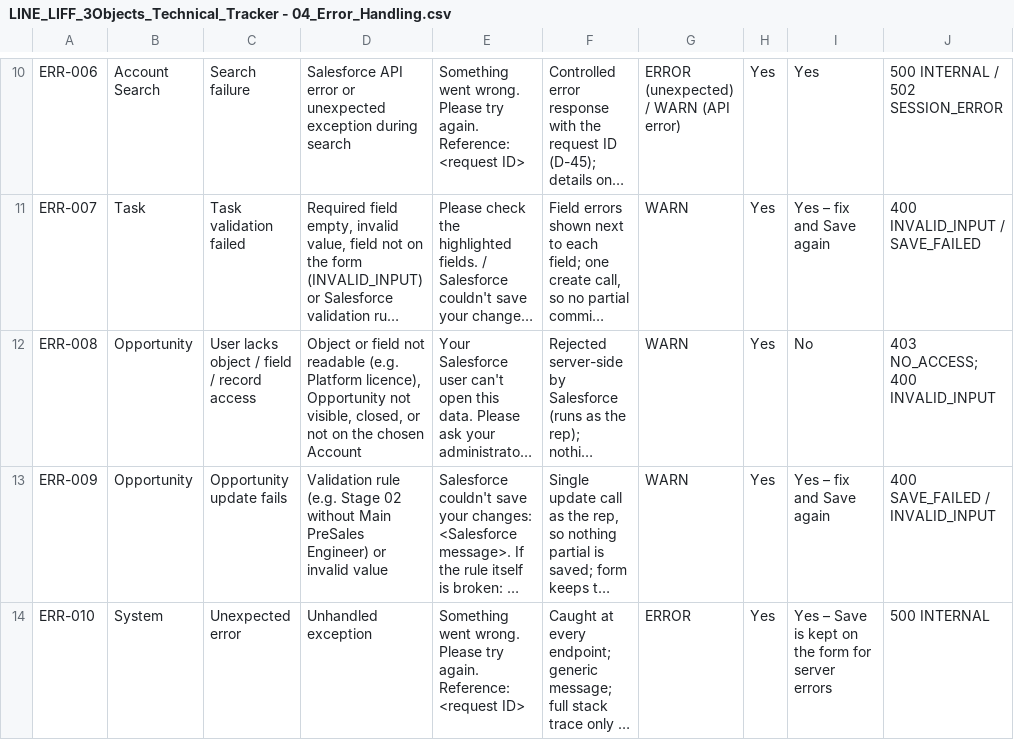
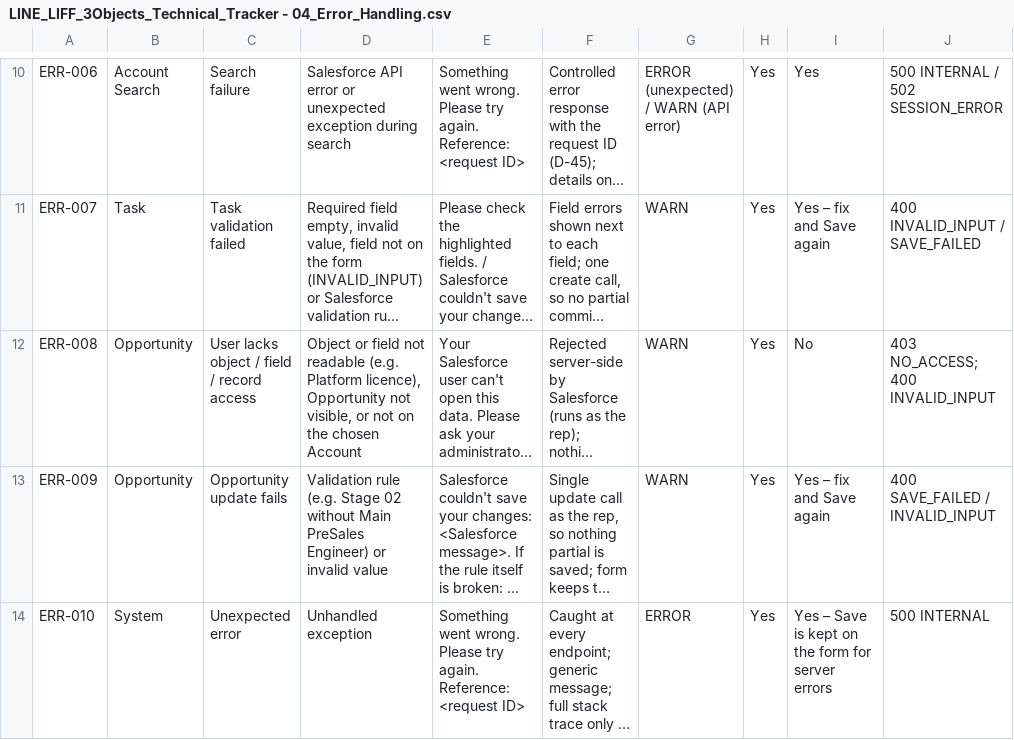
Before and after one commit to Chaipitch/LineLIFF_Test, a CSV file: config/docs/tracker/LINE_LIFF_3Objects_Technical_Tracker - 04_Error_Handling.csv, drawn as a sheet; only a part is shown, gaps mark what is left out; long unchanged cells end in …; the diff names each change by its address in the sheet, - before the commit and + after, or states it on an @@ line.

```diff
--- a/config/docs/tracker/LINE_LIFF_3Objects_Technical_Tracker - 04_Error_Handling.csv
+++ b/config/docs/tracker/LINE_LIFF_3Objects_Technical_Tracker - 04_Error_Handling.csv
-D12: …not visible, closed, or not…
+D12: …not visible, or not…
```
Also changed, not shown: config/docs/tracker/LINE_LIFF_3Objects_Technical_Tracker - 05_API_Inventory.csv, config/docs/tracker/LINE_LIFF_3Objects_Technical_Tracker - 06_Apex_Inventory.csv, 17 other files.
